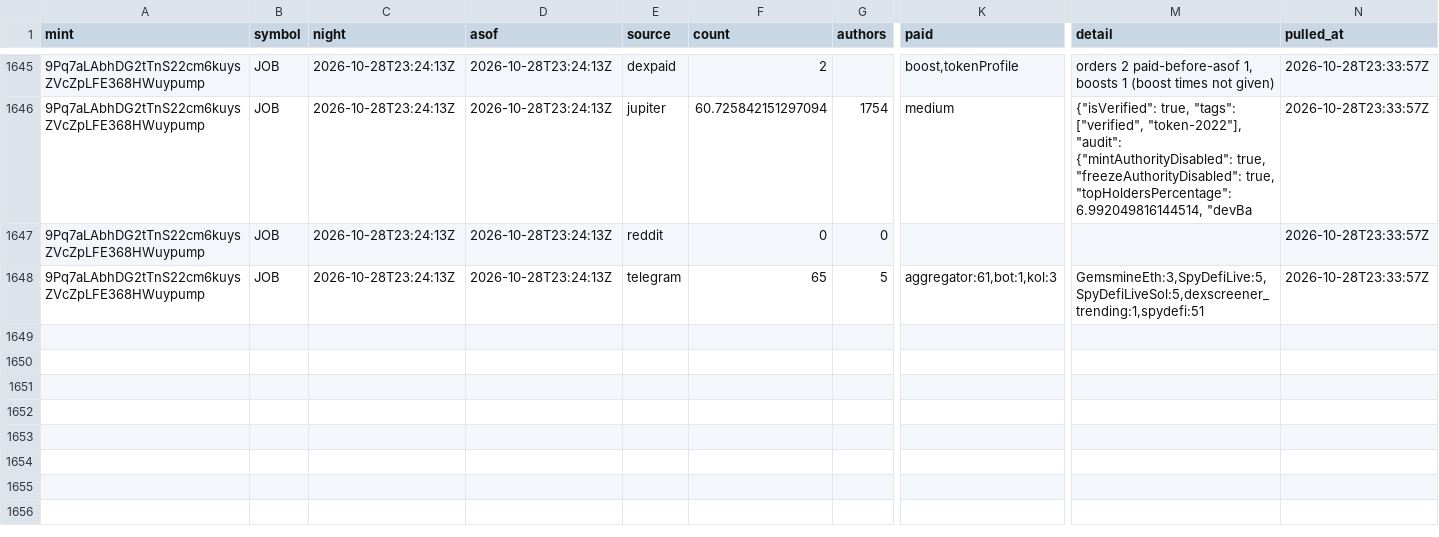
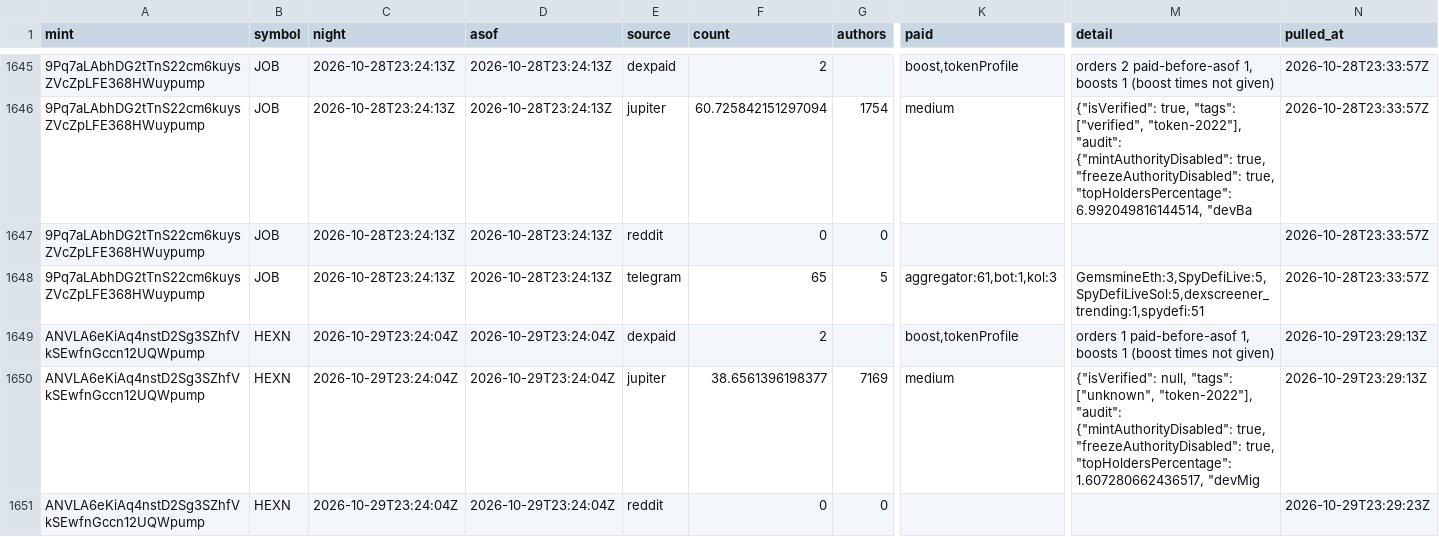
Before and after one commit to triton-xxix/proteus-lab, a CSV file: grinder/research/MENTIONS.csv, drawn as a sheet; only a part is shown, gaps mark what is left out; rows hold the shown columns only; the diff names each change by its address in the sheet, - before the commit and + after, or states it on an @@ line.

```diff
--- a/grinder/research/MENTIONS.csv
+++ b/grinder/research/MENTIONS.csv
+row 1649: ANVLA6eKiAq4nstD2Sg3SZhfVkSEwfnGccn12UQWpump | HEXN | 2026-10-29T23:24:04Z | 2026-10-29T23:24:04Z | dexpaid | 2 |  | boost,tokenProfile | orders 1 paid-before-asof 1, boosts 1 (boost times not given) | 2026-10-29T23:29:13Z
+row 1650: ANVLA6eKiAq4nstD2Sg3SZhfVkSEwfnGccn12UQWpump | HEXN | 2026-10-29T23:24:04Z | 2026-10-29T23:24:04Z | jupiter | 38.6561396198377 | 7169 | medium | {"isVerified": null, "tags": ["unknown", "token-2022"], "audit": {"mintAuthorityDisabled": true, "freezeAuthorityDisabled": true, "topHoldersPercentage": 1.607280662436517, "devMig | 2026-10-29T23:29:13Z
+row 1651: ANVLA6eKiAq4nstD2Sg3SZhfVkSEwfnGccn12UQWpump | HEXN | 2026-10-29T23:24:04Z | 2026-10-29T23:24:04Z | reddit | 0 | 0 |  |  | 2026-10-29T23:29:23Z
```
Also changed, not shown: exchange/BOOK.csv, pitch/PREDICTIONS.csv, 12 other files.
